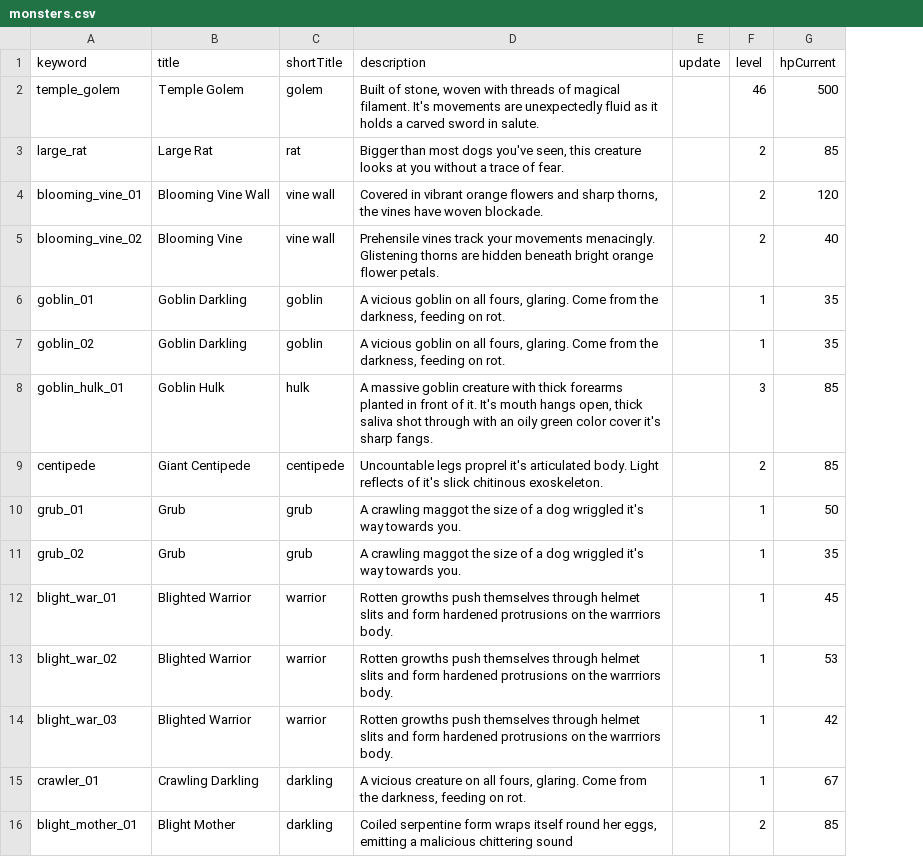
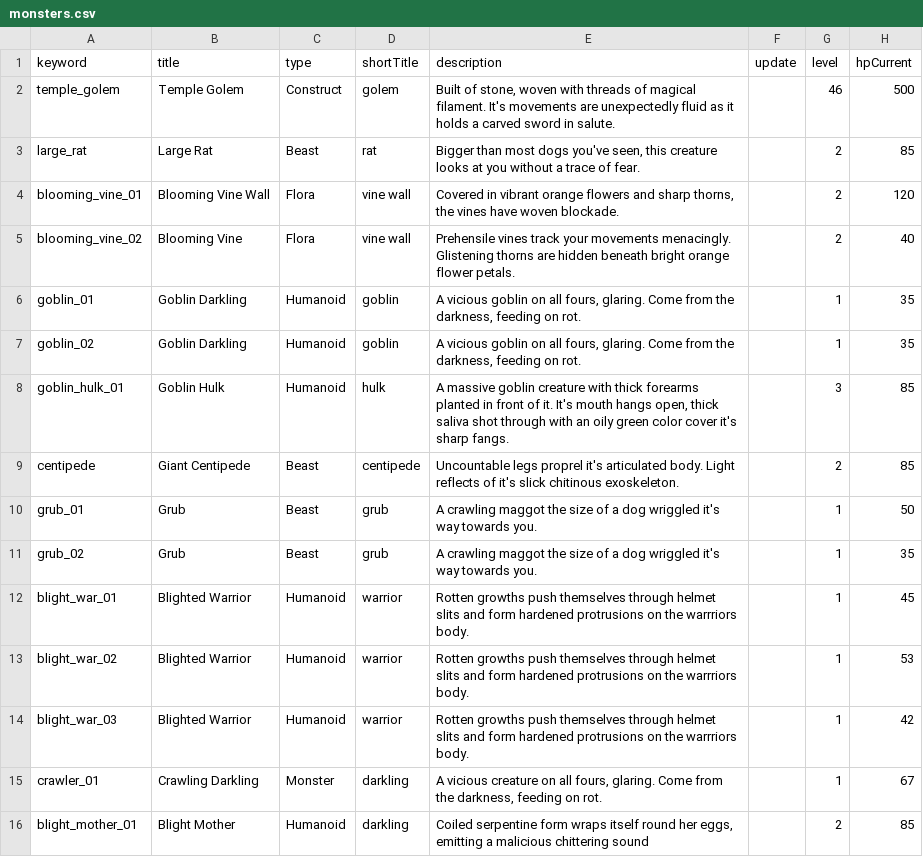
Before and after one commit to benswinden/Verdigris, a CSV file: Data/monsters.csv, drawn as a sheet; only a part is shown; the diff names each change by its address in the sheet, - before the commit and + after, or states it on an @@ line.

```diff
--- a/Data/monsters.csv
+++ b/Data/monsters.csv
+column C (type), rows 2-16: Construct | Beast | Flora | Flora | Humanoid | Humanoid | Humanoid | Beast | Beast | Beast | Humanoid | Humanoid | Humanoid | Monster | Humanoid
```
Also changed, not shown: Data/actions.csv, 6 other files.
